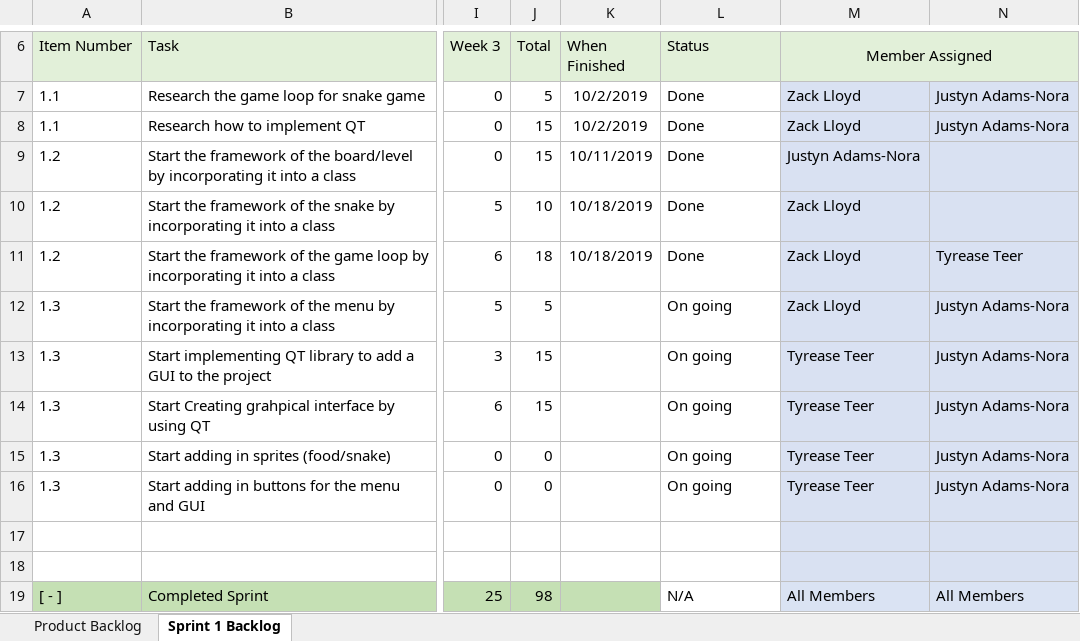
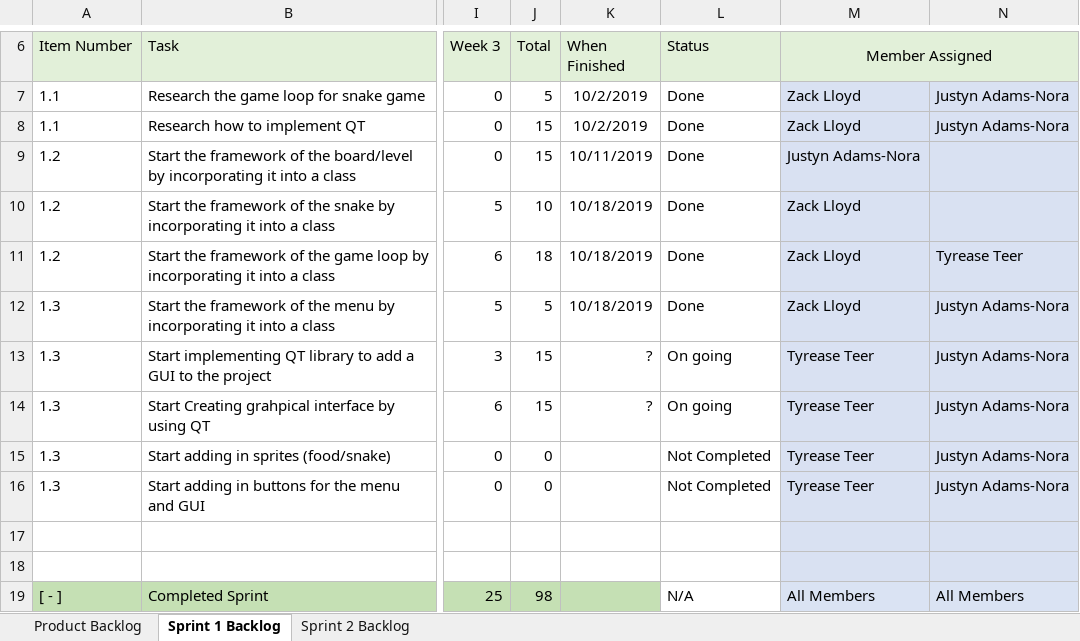
Before and after one commit to ZacharyLloyd/SnakeGame, an Excel workbook: SnakeGame/Documents/Backlog Doc.xlsx, sheet Sprint 1 Backlog, drawn as a sheet; only a part is shown, gaps mark what is left out; values as stored, in another font and other column widths than the file's, no borders; the diff names each change by its address in the sheet, - before the commit and + after, or states it on an @@ line.

Commit message:
Sprint 2 Log added

```diff
--- a/SnakeGame/Documents/Backlog Doc.xlsx (sheet Sprint 1 Backlog)
+++ b/SnakeGame/Documents/Backlog Doc.xlsx (sheet Sprint 1 Backlog)
+sheet tab: Sprint 2 Backlog
-K12 (When Finished): (empty)
+K12 (When Finished): 10/18/2019
-L12 (Status): On going
+L12 (Status): Done
-K13:K14 (When Finished): (empty)
+K13:K14 (When Finished): ?
-L15:L16 (Status): On going
+L15:L16 (Status): Not Completed
```
